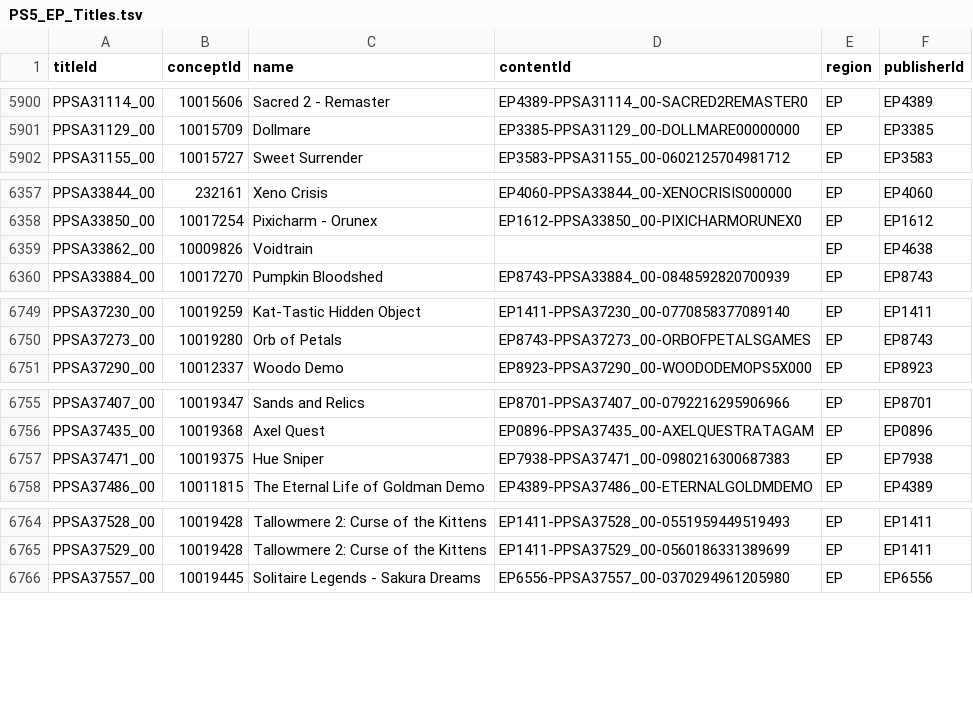
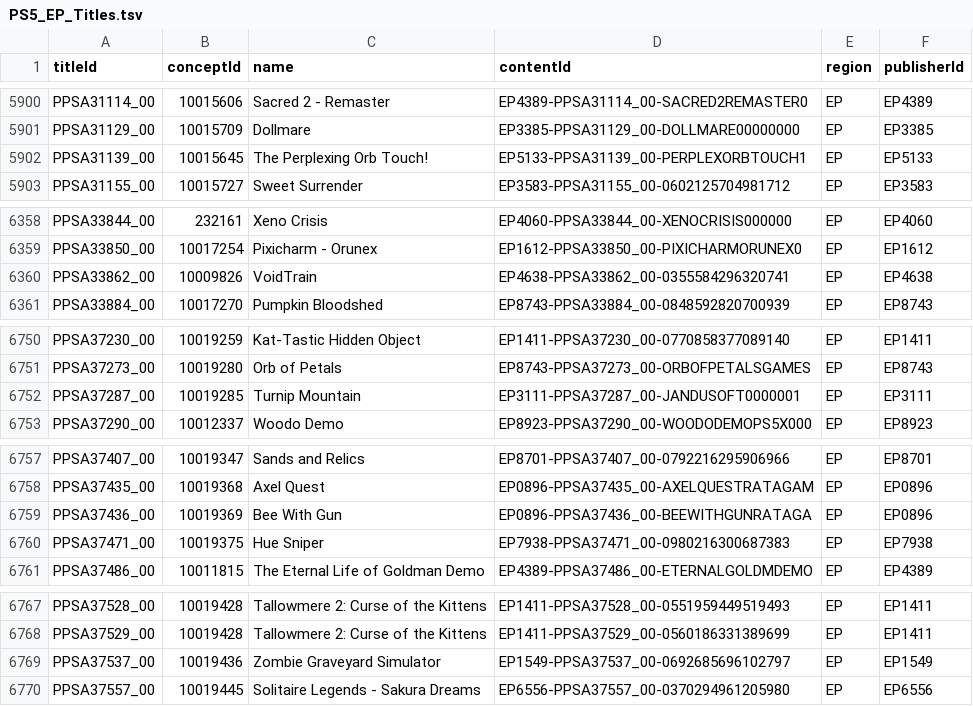
Before and after one commit to andshrew/PlayStation-Titles, a TSV file: Region/Europe/PS5_EP_Titles.tsv, drawn as a sheet; only a part is shown, gaps mark what is left out.

```diff
--- a/Region/Europe/PS5_EP_Titles.tsv
+++ b/Region/Europe/PS5_EP_Titles.tsv
@@ -5901,2 +5901,3 @@ PPSA31114_00	10015606	Sacred 2 - Remaster	EP4389-PPSA31114_00-SACRED2REMASTER0	E
 PPSA31129_00	10015709	Dollmare	EP3385-PPSA31129_00-DOLLMARE00000000	EP	EP3385
+PPSA31139_00	10015645	The Perplexing Orb Touch!	EP5133-PPSA31139_00-PERPLEXORBTOUCH1	EP	EP5133
 PPSA31155_00	10015727	Sweet Surrender	EP3583-PPSA31155_00-0602125704981712	EP	EP3583
@@ -6358,3 +6359,3 @@ PPSA33844_00	232161	Xeno Crisis	EP4060-PPSA33844_00-XENOCRISIS000000	EP	EP4060
 PPSA33850_00	10017254	Pixicharm - Orunex	EP1612-PPSA33850_00-PIXICHARMORUNEX0	EP	EP1612
-PPSA33862_00	10009826	Voidtrain		EP	EP4638
+PPSA33862_00	10009826	VoidTrain	EP4638-PPSA33862_00-0355584296320741	EP	EP4638
 PPSA33884_00	10017270	Pumpkin Bloodshed	EP8743-PPSA33884_00-0848592820700939	EP	EP8743
@@ -6750,2 +6751,3 @@ PPSA37230_00	10019259	Kat-Tastic Hidden Object	EP1411-PPSA37230_00-0770858377089
 PPSA37273_00	10019280	Orb of Petals	EP8743-PPSA37273_00-ORBOFPETALSGAMES	EP	EP8743
+PPSA37287_00	10019285	Turnip Mountain	EP3111-PPSA37287_00-JANDUSOFT0000001	EP	EP3111
 PPSA37290_00	10012337	Woodo Demo	EP8923-PPSA37290_00-WOODODEMOPS5X000	EP	EP8923
@@ -6756,2 +6758,3 @@ PPSA37407_00	10019347	Sands and Relics	EP8701-PPSA37407_00-0792216295906966	EP	E
 PPSA37435_00	10019368	Axel Quest	EP0896-PPSA37435_00-AXELQUESTRATAGAM	EP	EP0896
+PPSA37436_00	10019369	Bee With Gun	EP0896-PPSA37436_00-BEEWITHGUNRATAGA	EP	EP0896
 PPSA37471_00	10019375	Hue Sniper	EP7938-PPSA37471_00-0980216300687383	EP	EP7938
@@ -6765,2 +6768,3 @@ PPSA37528_00	10019428	Tallowmere 2: Curse of the Kittens	EP1411-PPSA37528_00-055
 PPSA37529_00	10019428	Tallowmere 2: Curse of the Kittens	EP1411-PPSA37529_00-0560186331389699	EP	EP1411
+PPSA37537_00	10019436	Zombie Graveyard Simulator	EP1549-PPSA37537_00-0692685696102797	EP	EP1549
 PPSA37557_00	10019445	Solitaire Legends - Sakura Dreams	EP6556-PPSA37557_00-0370294961205980	EP	EP6556
```
Also changed, not shown: Region/America/PS5_UP_Titles.tsv, Region/America/PS5_UP_Titles_by_Concept.tsv, 26 other files.
